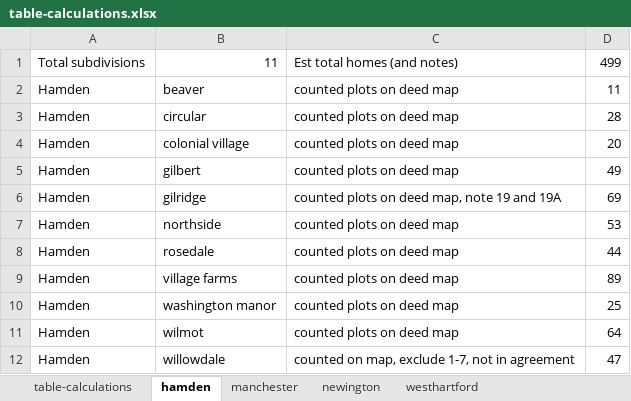
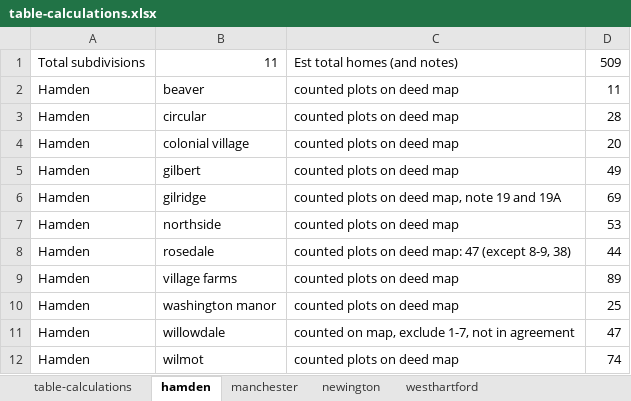
Before and after one commit to OnTheLine/otl-covenants-ghiaa, an Excel workbook: table-calculations.xlsx, sheet hamden, drawn as a sheet; values as stored, in another font and other column widths than the file's, no borders; removed rows and columns are numbered as before the commit, all else as after; the diff names each change by its address in the sheet, - before the commit and + after, or states it on an @@ line.

Commit message:
Update table-calculations.xlsx

```diff
--- a/table-calculations.xlsx (sheet hamden)
+++ b/table-calculations.xlsx (sheet hamden)
-D1: 499
+D1: 509
-C8: counted plots on deed map
+C8: counted plots on deed map: 47 (except 8-9, 38)
-row 11: Hamden | wilmot | counted plots on deed map | 64
+row 12: Hamden | wilmot | counted plots on deed map | 74
```
Also changed, not shown: sheet table-calculations.
